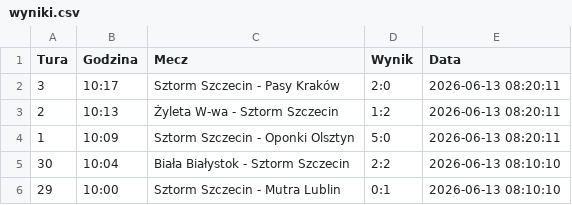
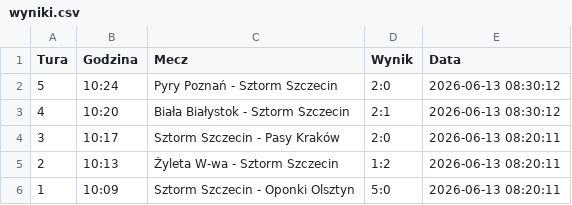
Before and after one commit to tesar13/Virtuale, a CSV file: wyniki.csv, drawn as a sheet; only a part is shown; the shorter side is filled out with more unchanged rows.

Commit message:
Aktualizacja wynikow 2026-06-13 08:30:12

```diff
--- a/wyniki.csv
+++ b/wyniki.csv
@@ -1,2 +1,4 @@
 Tura,Godzina,Mecz,Wynik,Data
+5,10:24,Pyry Poznań - Sztorm Szczecin,2:0,2026-06-13 08:30:12
+4,10:20,Biała Białystok - Sztorm Szczecin,2:1,2026-06-13 08:30:12
 3,10:17,Sztorm Szczecin - Pasy Kraków,2:0,2026-06-13 08:20:11
```
